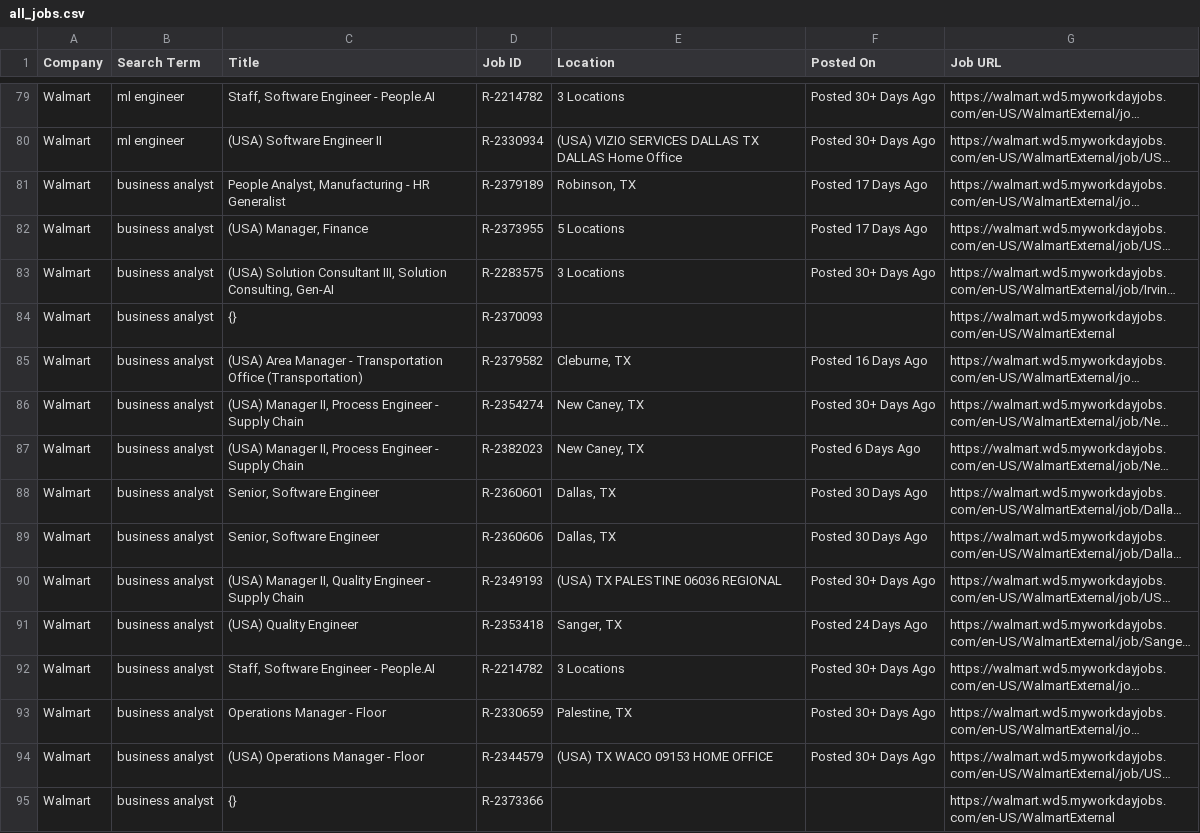
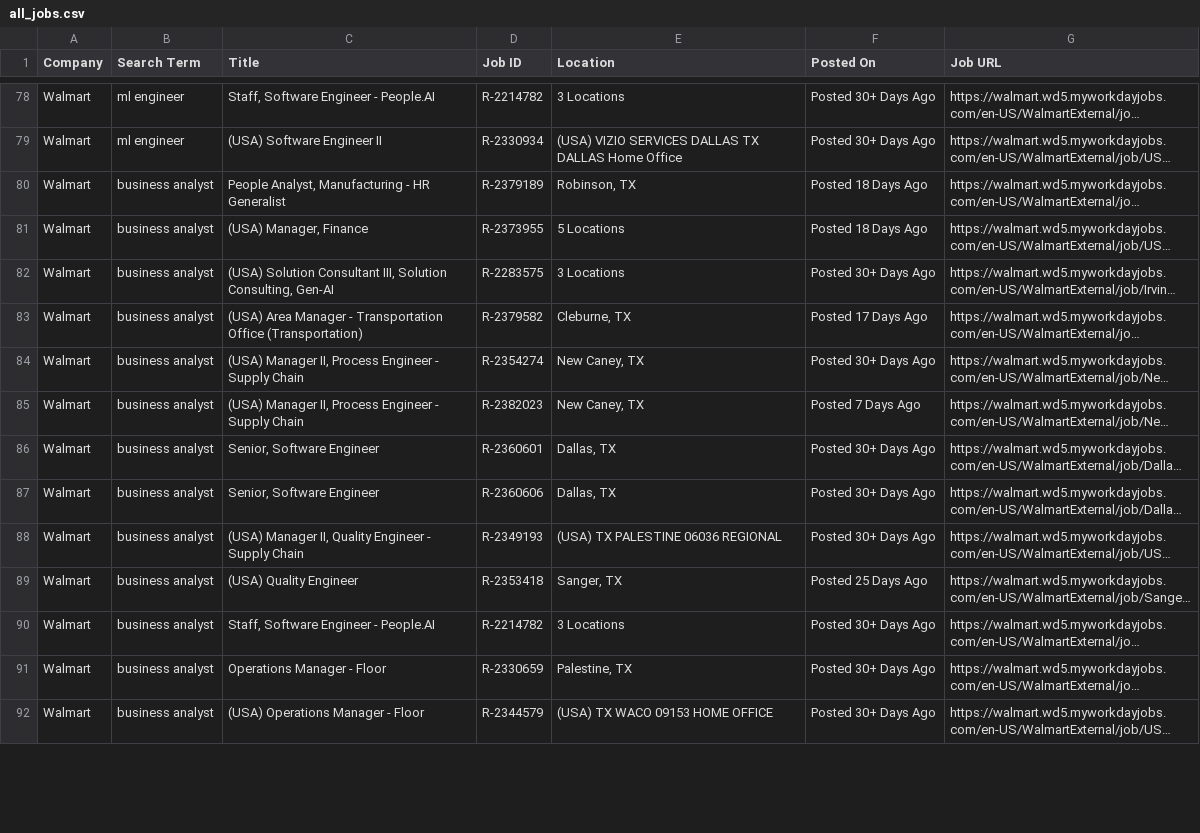
Before and after one commit to melbydick/capstone-test, a CSV file: all_jobs.csv, drawn as a sheet; only a part is shown, gaps mark what is left out; long unchanged cells end in …; removed rows and columns are numbered as before the commit, all else as after; the diff covers the shown part only; the diff names each change by its address in the sheet, - before the commit and + after, or states it on an @@ line.

```diff
--- a/all_jobs.csv
+++ b/all_jobs.csv
-F80:F81 (Posted On): Posted 17 Days Ago
+F80:F81 (Posted On): Posted 18 Days Ago
-row 84: Walmart | business analyst | {} | R-2370093 |  |  | https://walmart.wd5.myworkdayjobs.com/en-US/WalmartExternal
-F83 (Posted On): Posted 16 Days Ago
+F83 (Posted On): Posted 17 Days Ago
-F85 (Posted On): Posted 6 Days Ago
+F85 (Posted On): Posted 7 Days Ago
-F86:F87 (Posted On): Posted 30 Days Ago
+F86:F87 (Posted On): Posted 30+ Days Ago
-F89 (Posted On): Posted 24 Days Ago
+F89 (Posted On): Posted 25 Days Ago
-row 95: Walmart | business analyst | {} | R-2373366 |  |  | https://walmart.wd5.myworkdayjobs.com/en-US/WalmartExternal
```
Also changed, not shown: 3 added rows, 1 removed row and 74 edited cells elsewhere in this file.
